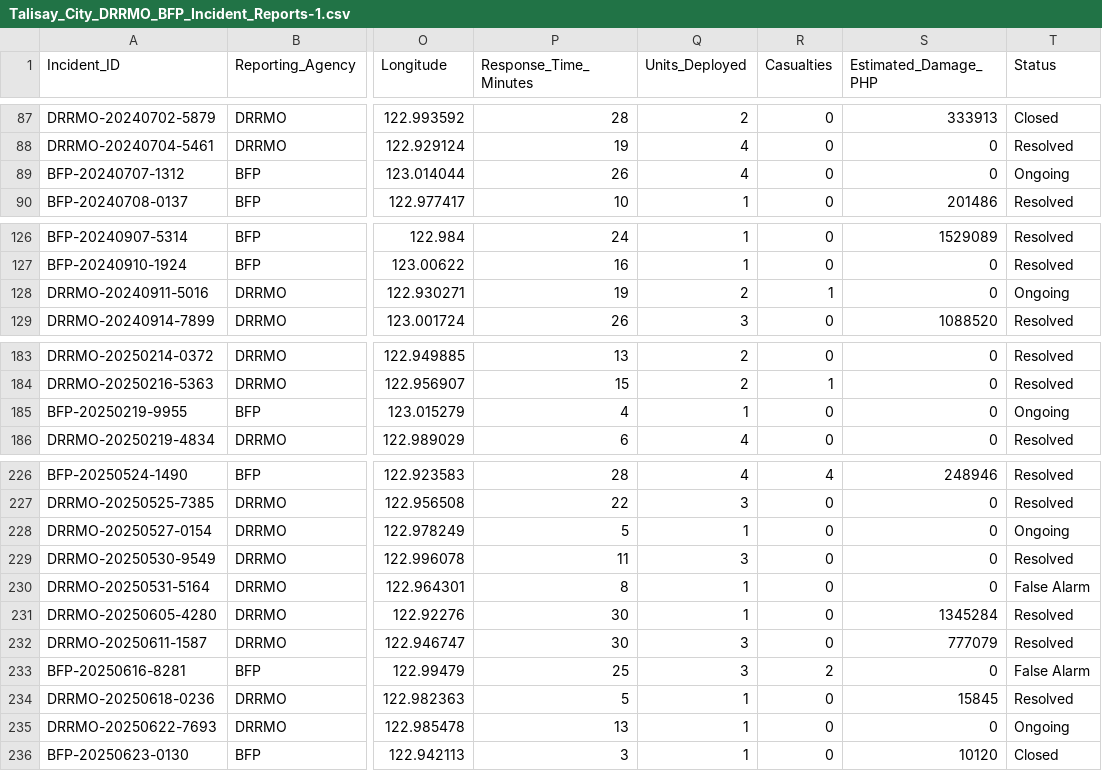
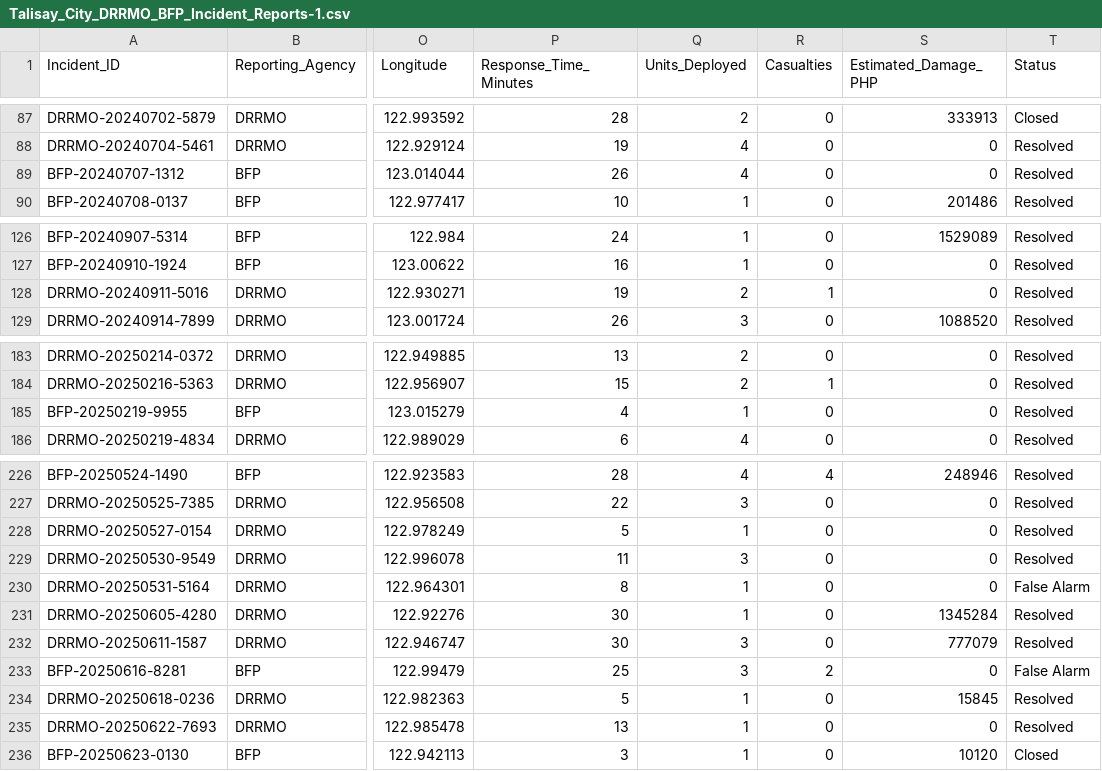
Before and after one commit to tristianlim-collab/CAPSTONE, a CSV file: backend/src/data/Talisay_City_DRRMO_BFP_Incident_Reports-1.csv, drawn as a sheet; only a part is shown, gaps mark what is left out; the diff covers the shown part only; the diff names each change by its address in the sheet, - before the commit and + after, or states it on an @@ line.

```diff
--- a/backend/src/data/Talisay_City_DRRMO_BFP_Incident_Reports-1.csv
+++ b/backend/src/data/Talisay_City_DRRMO_BFP_Incident_Reports-1.csv
-T89 (Status): Ongoing
+T89 (Status): Resolved
-T128 (Status): Ongoing
+T128 (Status): Resolved
-T185 (Status): Ongoing
+T185 (Status): Resolved
-T228 (Status): Ongoing
+T228 (Status): Resolved
-T235 (Status): Ongoing
+T235 (Status): Resolved
```
Also changed, not shown: 31 edited cells elsewhere in this file, Talisay_City_DRRMO_BFP_Incident_Reports-1.csv, 1 other file.
